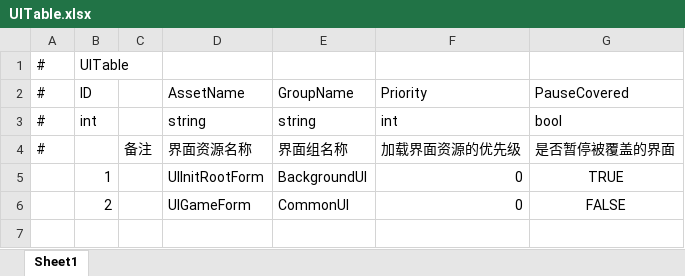
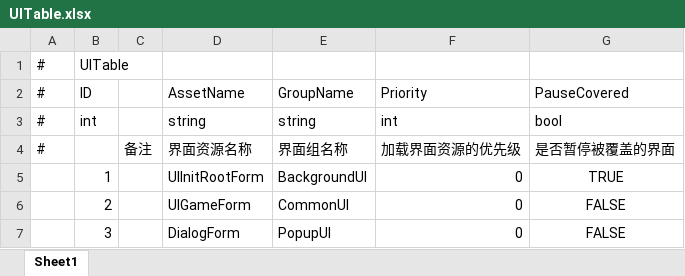
Before and after one commit to BouncyBear817/B_GF, an Excel workbook: Unity/GameData/DataTables/UITable.xlsx, sheet Sheet1, drawn as a sheet; values as stored, in another font and other column widths than the file's, no borders; the diff names each change by its address in the sheet, - before the commit and + after, or states it on an @@ line.

```diff
--- a/Unity/GameData/DataTables/UITable.xlsx (sheet Sheet1)
+++ b/Unity/GameData/DataTables/UITable.xlsx (sheet Sheet1)
+row 7:  | 3 |  | DialogForm | PopupUI | 0 | FALSE
```
Also changed, not shown: Unity/GameData/DataTables/LevelTable.xlsx, 15 other files.
